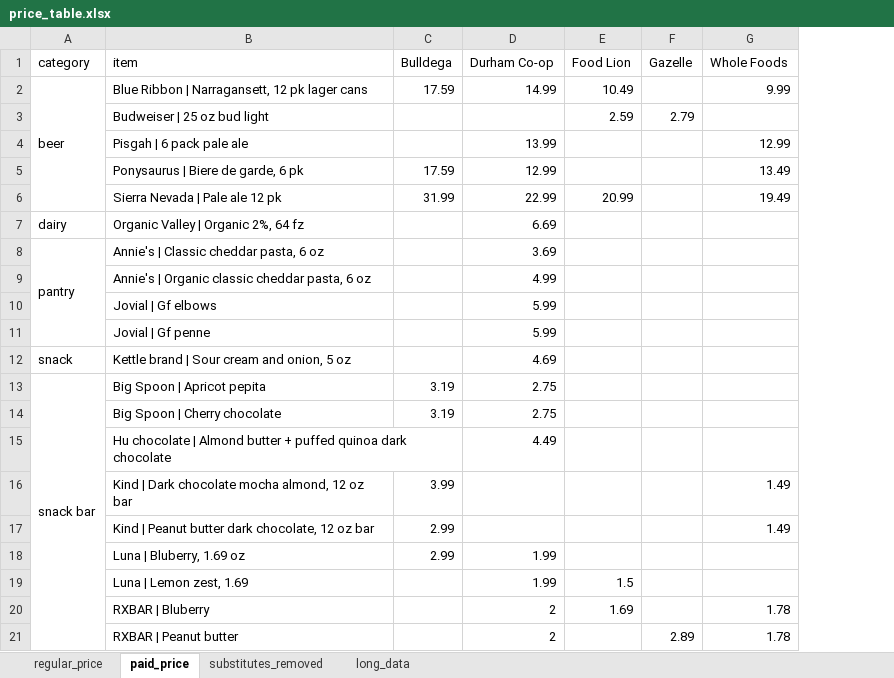
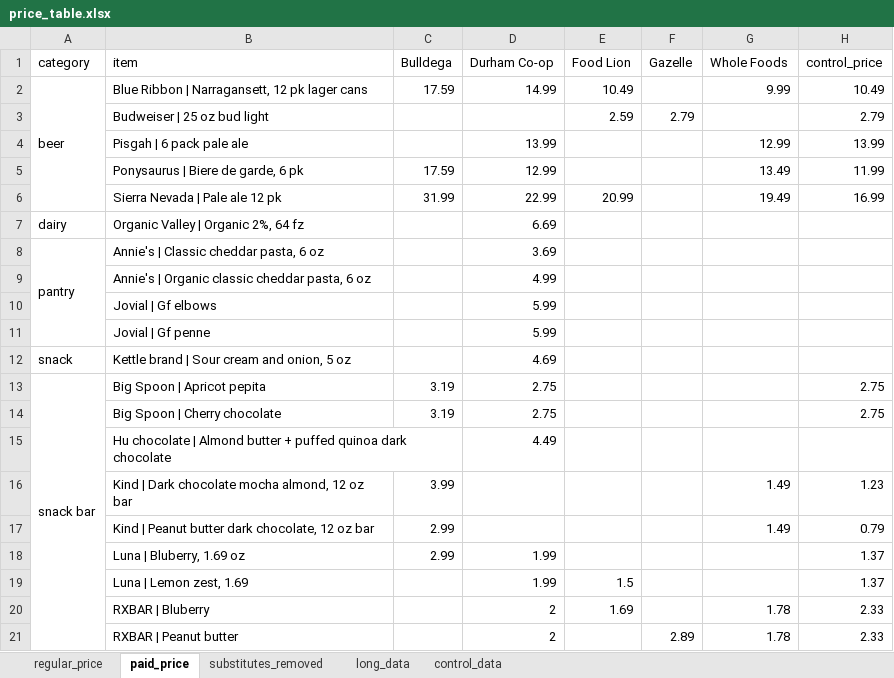
Before and after one commit to sienna-wangxy/store-price-premium, an Excel workbook: data/clean/price_table.xlsx, sheet paid_price, drawn as a sheet; values as stored, in another font and other column widths than the file's, no cell formats; the diff names each change by its address in the sheet, - before the commit and + after, or states it on an @@ line.

```diff
--- a/data/clean/price_table.xlsx (sheet paid_price)
+++ b/data/clean/price_table.xlsx (sheet paid_price)
+sheet tab: control_data
+column H (control_price), rows 2-21: 10.49 | 2.79 | 13.99 | 11.99 | 16.99 |  |  |  |  |  |  | 2.75 | 2.75 |  | 1.23 | 0.79 | 1.37 | 1.37 | 2.33 | 2.33
```
Also changed, not shown: sheet long_data, sheet substitutes_removed, sheet regular_price, cell formats, 2 other files.
